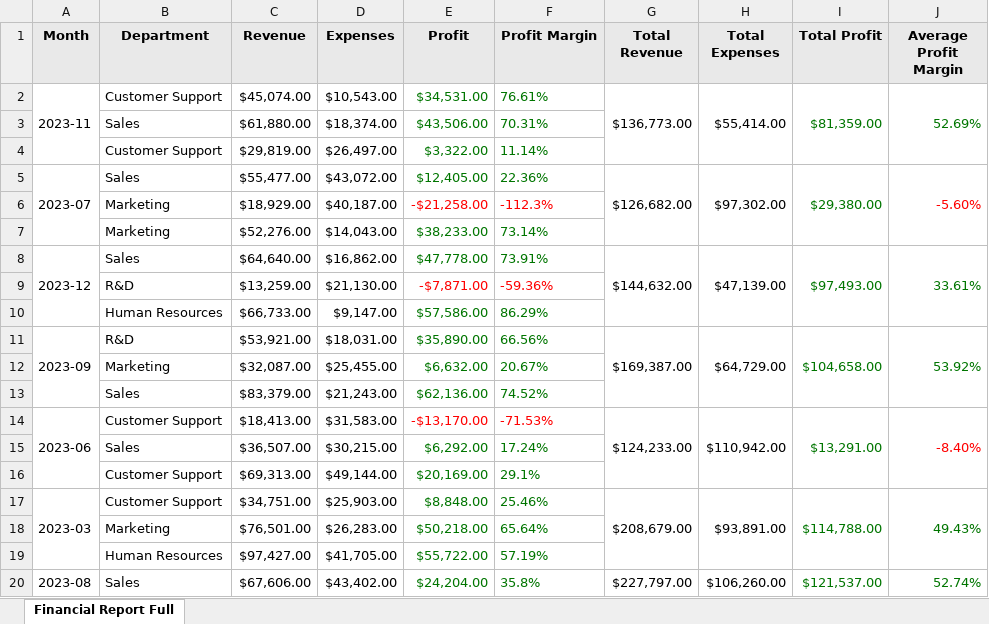
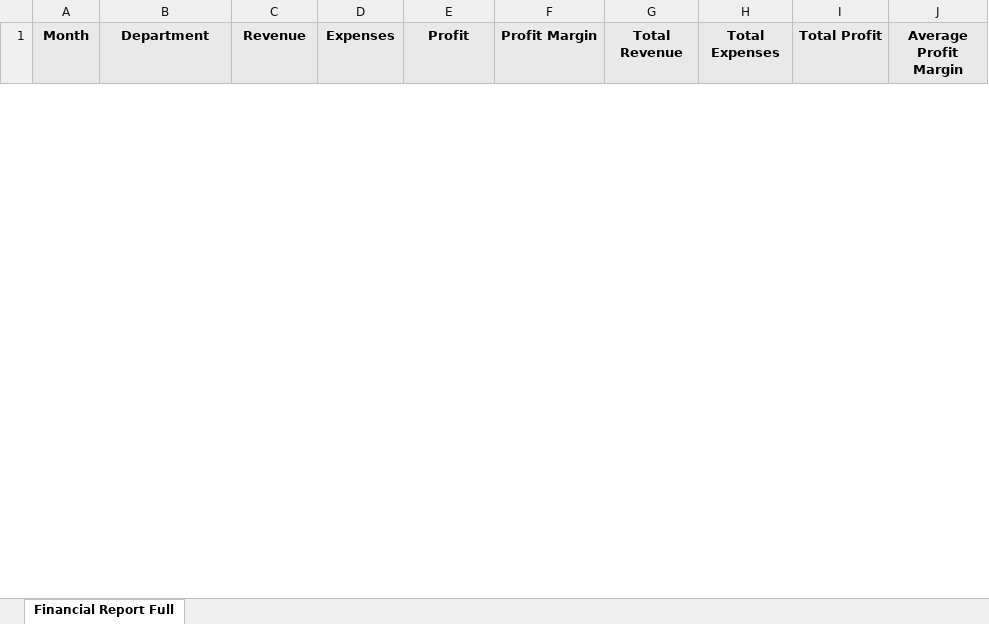
Before and after one commit to ChronicStone/typed-xlsx, an Excel workbook: packages/typed-xlsx/examples/financial-report.xlsx, sheet Financial Report Full, drawn as a sheet; only a part is shown; values as stored, in another font and other column widths than the file's, no borders; removed rows and columns are numbered as before the commit, all else as after; the diff covers the shown part only; the diff names each change by its address in the sheet, - before the commit and + after, or states it on an @@ line.

Commit message:
chore(monorepo): add agent rules and refresh examples

```diff
--- a/packages/typed-xlsx/examples/financial-report.xlsx (sheet Financial Report Full)
+++ b/packages/typed-xlsx/examples/financial-report.xlsx (sheet Financial Report Full)
-row 2: 2023-11 | Customer Support | $45,074.00 | $10,543.00 | $34,531.00 | 76.61% | $136,773.00 | $55,414.00 | $81,359.00 | 52.69%
-row 3:  | Sales | $61,880.00 | $18,374.00 | $43,506.00 | 70.31%
-row 4:  | Customer Support | $29,819.00 | $26,497.00 | $3,322.00 | 11.14%
-row 5: 2023-07 | Sales | $55,477.00 | $43,072.00 | $12,405.00 | 22.36% | $126,682.00 | $97,302.00 | $29,380.00 | -5.60%
-row 6:  | Marketing | $18,929.00 | $40,187.00 | -$21,258.00 | -112.3%
-row 7:  | Marketing | $52,276.00 | $14,043.00 | $38,233.00 | 73.14%
-row 8: 2023-12 | Sales | $64,640.00 | $16,862.00 | $47,778.00 | 73.91% | $144,632.00 | $47,139.00 | $97,493.00 | 33.61%
-row 9:  | R&D | $13,259.00 | $21,130.00 | -$7,871.00 | -59.36%
-row 10:  | Human Resources | $66,733.00 | $9,147.00 | $57,586.00 | 86.29%
-row 11: 2023-09 | R&D | $53,921.00 | $18,031.00 | $35,890.00 | 66.56% | $169,387.00 | $64,729.00 | $104,658.00 | 53.92%
-row 12:  | Marketing | $32,087.00 | $25,455.00 | $6,632.00 | 20.67%
-row 13:  | Sales | $83,379.00 | $21,243.00 | $62,136.00 | 74.52%
-row 14: 2023-06 | Customer Support | $18,413.00 | $31,583.00 | -$13,170.00 | -71.53% | $124,233.00 | $110,942.00 | $13,291.00 | -8.40%
-row 15:  | Sales | $36,507.00 | $30,215.00 | $6,292.00 | 17.24%
-row 16:  | Customer Support | $69,313.00 | $49,144.00 | $20,169.00 | 29.1%
-row 17: 2023-03 | Customer Support | $34,751.00 | $25,903.00 | $8,848.00 | 25.46% | $208,679.00 | $93,891.00 | $114,788.00 | 49.43%
-row 18:  | Marketing | $76,501.00 | $26,283.00 | $50,218.00 | 65.64%
-row 19:  | Human Resources | $97,427.00 | $41,705.00 | $55,722.00 | 57.19%
-row 20: 2023-08 | Sales | $67,606.00 | $43,402.00 | $24,204.00 | 35.8% | $227,797.00 | $106,260.00 | $121,537.00 | 52.74%
```
Also changed, not shown: 31 added rows and 12 removed rows elsewhere in this sheet, packages/typed-xlsx/examples/financial-report-stream.xlsx, 1 other file.
